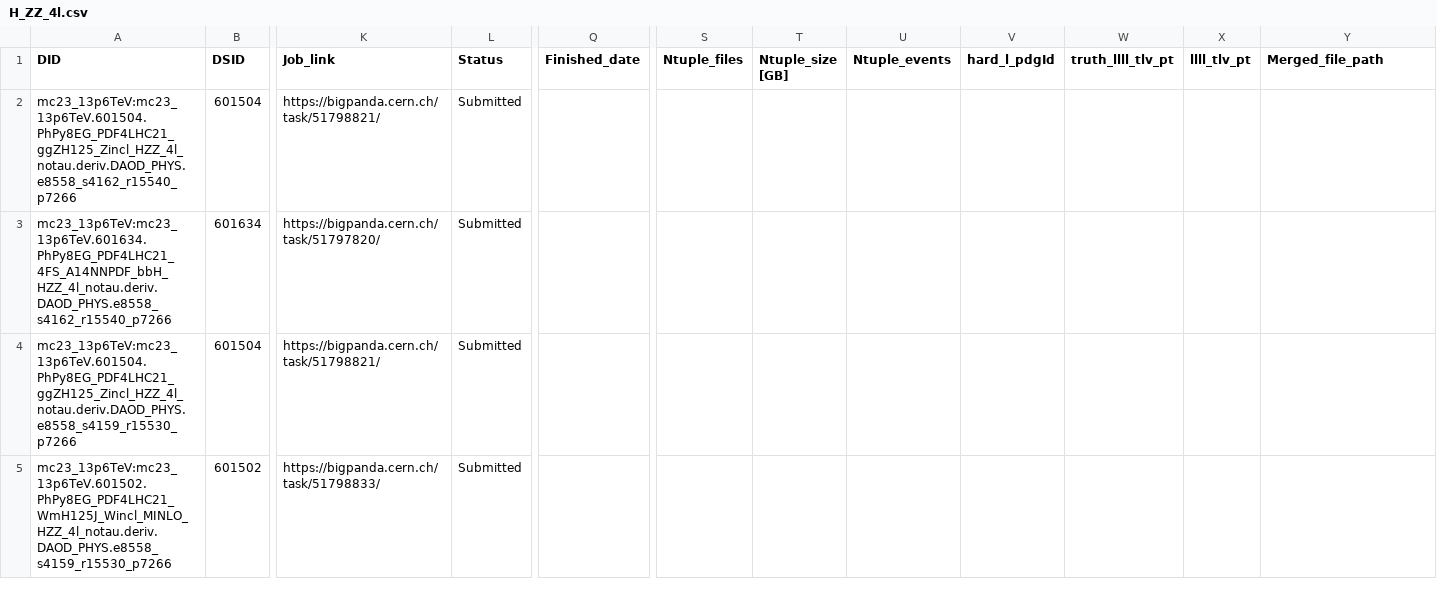
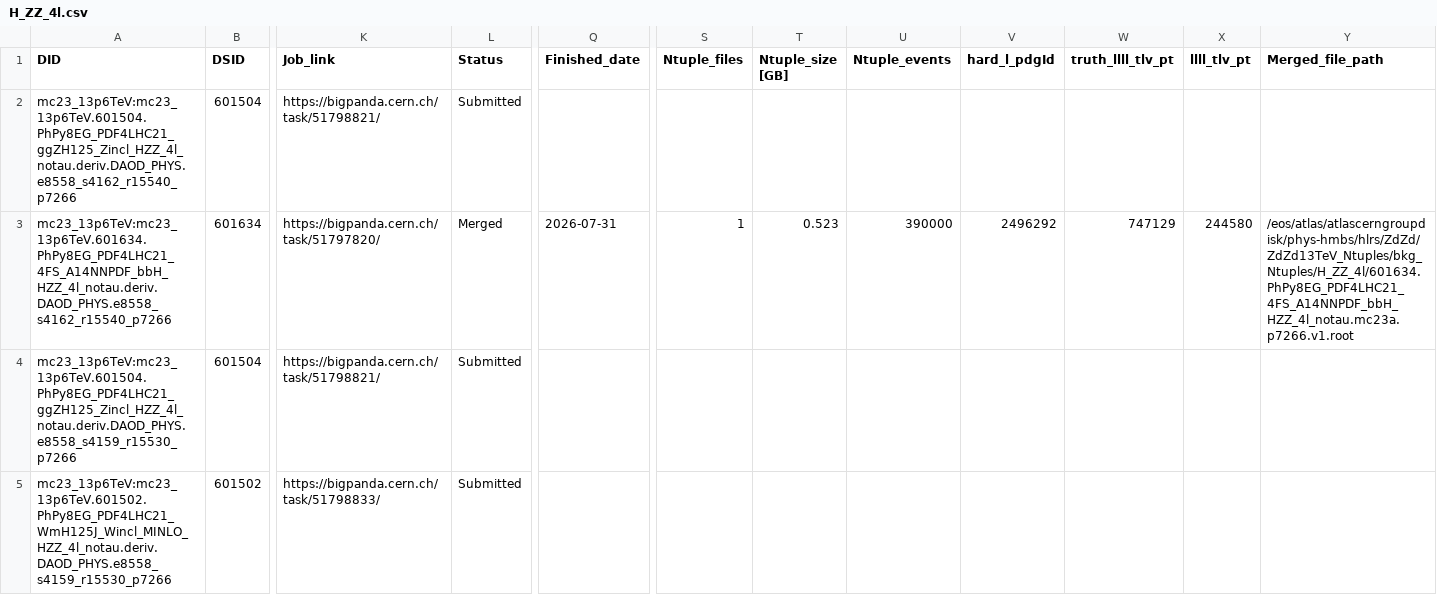
Before and after one commit to rsamconn/ZdZd_R3_production, a CSV file: data/H_ZZ_4l.csv, drawn as a sheet; only a part is shown, gaps mark what is left out; the diff covers the shown part only; the diff names each change by its address in the sheet, - before the commit and + after, or states it on an @@ line.

Commit message:
Added download and merge details for DSID 601634, mc23a, d and e.

```diff
--- a/data/H_ZZ_4l.csv
+++ b/data/H_ZZ_4l.csv
-L3 (Status): Submitted
+L3 (Status): Merged
-Q3 (Finished_date): (empty)
+Q3 (Finished_date): 2026-07-31
-S3 (Ntuple_files): (empty)
+S3 (Ntuple_files): 1
-T3 (Ntuple_size [GB]): (empty)
+T3 (Ntuple_size [GB]): 0.523
-U3 (Ntuple_events): (empty)
+U3 (Ntuple_events): 390000
-V3 (hard_l_pdgId): (empty)
+V3 (hard_l_pdgId): 2496292
-W3 (truth_llll_tlv_pt): (empty)
+W3 (truth_llll_tlv_pt): 747129
-X3 (llll_tlv_pt): (empty)
+X3 (llll_tlv_pt): 244580
-Y3 (Merged_file_path): (empty)
+Y3 (Merged_file_path): /eos/atlas/atlascerngroupdisk/phys-hmbs/hlrs/ZdZd/ZdZd13TeV_Ntuples/bkg_Ntuples/H_ZZ_4l/601634.PhPy8EG_PDF4LHC21_4FS_A14NNPDF_bbH_HZZ_4l_notau.mc23a.p7266.v1.root
```
Also changed, not shown: 18 edited cells elsewhere in this file.
